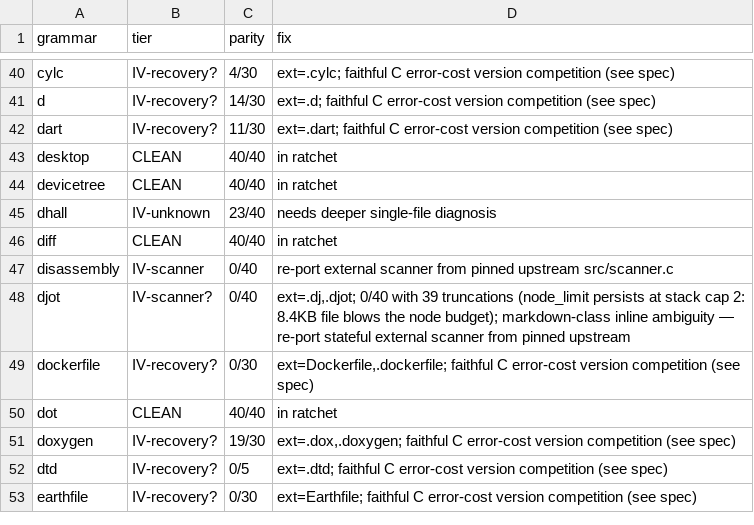
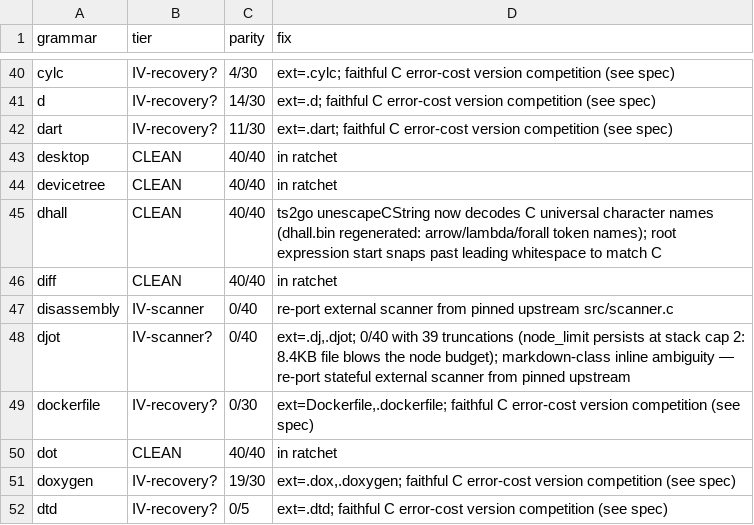
Before and after one commit to trakhimenok/gotreesitter, a TSV file: cgo_harness/tier_scan/tier_classification.tsv, drawn as a sheet; only a part is shown, gaps mark what is left out; the shorter side is filled out with more unchanged rows.

Commit message:
fix(dhall): fix dhall parsing parity for symbols and root offset
- Decode C universal character names (\uXXXX, \UXXXXXXXX) in `unescapeCString` to correctly capture tokens like →, λ, ∀.
- Snap Dhall expression root start past leading whitespace to match C tree-sitter behavior.
- Regenerate grammar blob and promote Dhall to CLEAN tier (40/40 parity).

```diff
--- a/cgo_harness/tier_scan/tier_classification.tsv
+++ b/cgo_harness/tier_scan/tier_classification.tsv
@@ -44,3 +44,3 @@ desktop	CLEAN	40/40	in ratchet
 devicetree	CLEAN	40/40	in ratchet
-dhall	IV-unknown	23/40	needs deeper single-file diagnosis
+dhall	CLEAN	40/40	ts2go unescapeCString now decodes C universal character names (dhall.bin regenerated: arrow/lambda/forall token names); root expression start snaps past leading whitespace to match C
 diff	CLEAN	40/40	in ratchet
```
Also changed, not shown: 7 other files.
